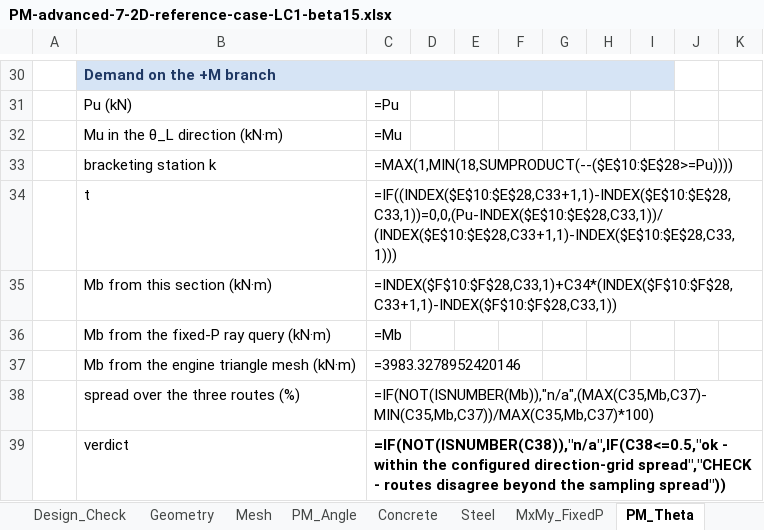
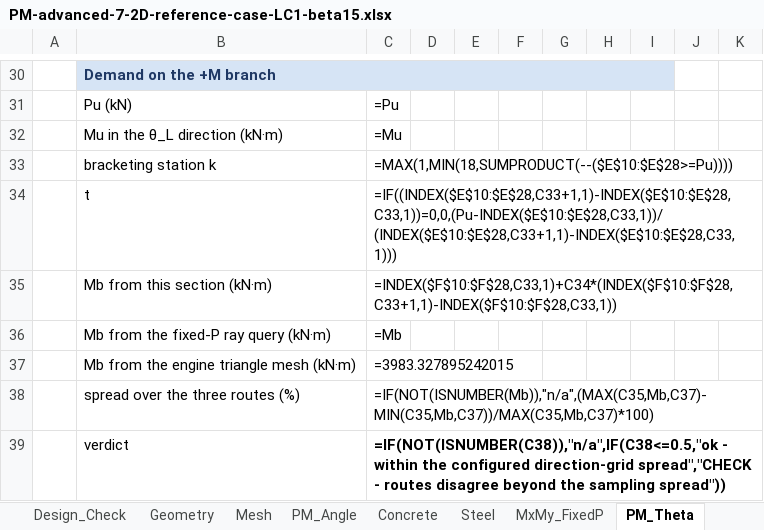
Before and after one commit to lxhungdp/RC-concrete-section, an Excel workbook: docs/examples/reference-case/generated/PM-advanced-7-2D-reference-case-LC1-beta15.xlsx, sheet PM_Theta, drawn as a sheet; only a part is shown, gaps mark what is left out; values as stored, in another font and other column widths than the file's, no borders; formulas without a stored value are shown as written; the diff names each change by its address in the sheet, - before the commit and + after, or states it on an @@ line.

```diff
--- a/docs/examples/reference-case/generated/PM-advanced-7-2D-reference-case-LC1-beta15.xlsx (sheet PM_Theta)
+++ b/docs/examples/reference-case/generated/PM-advanced-7-2D-reference-case-LC1-beta15.xlsx (sheet PM_Theta)
-C37: =3983.3278952420146
+C37: =3983.327895242015
```
Also changed, not shown: sheet Design_Check, sheet Input, docs/examples/reference-case/generated/PM-advanced-7-2D-reference-case-equivalent-block-LC1-theta15.xlsx, 38 other files.
